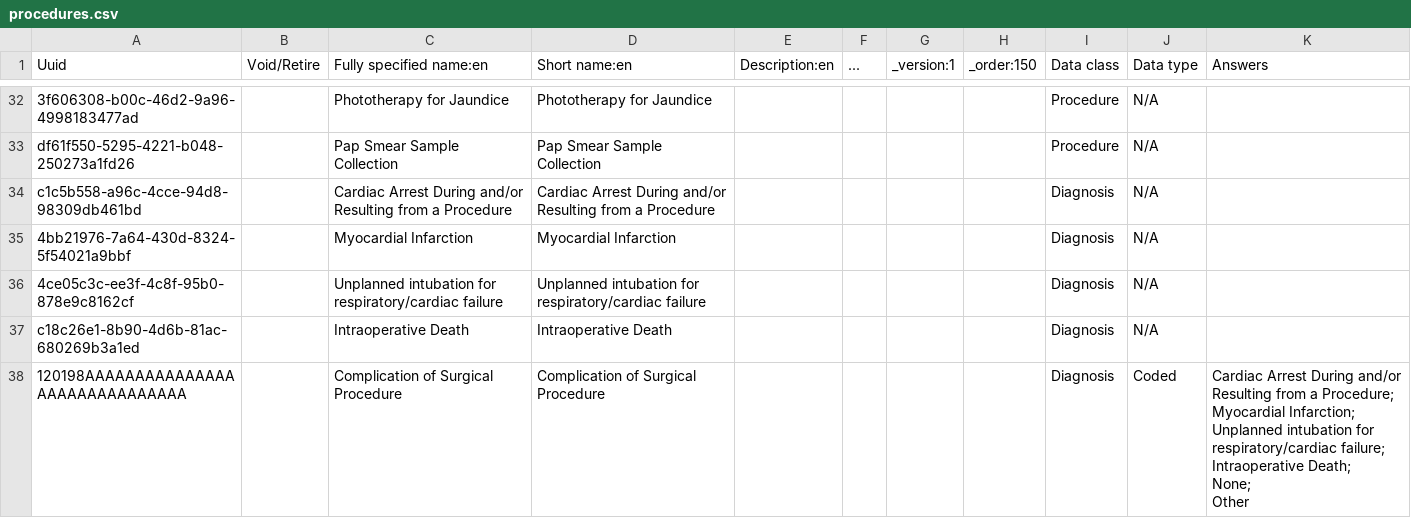
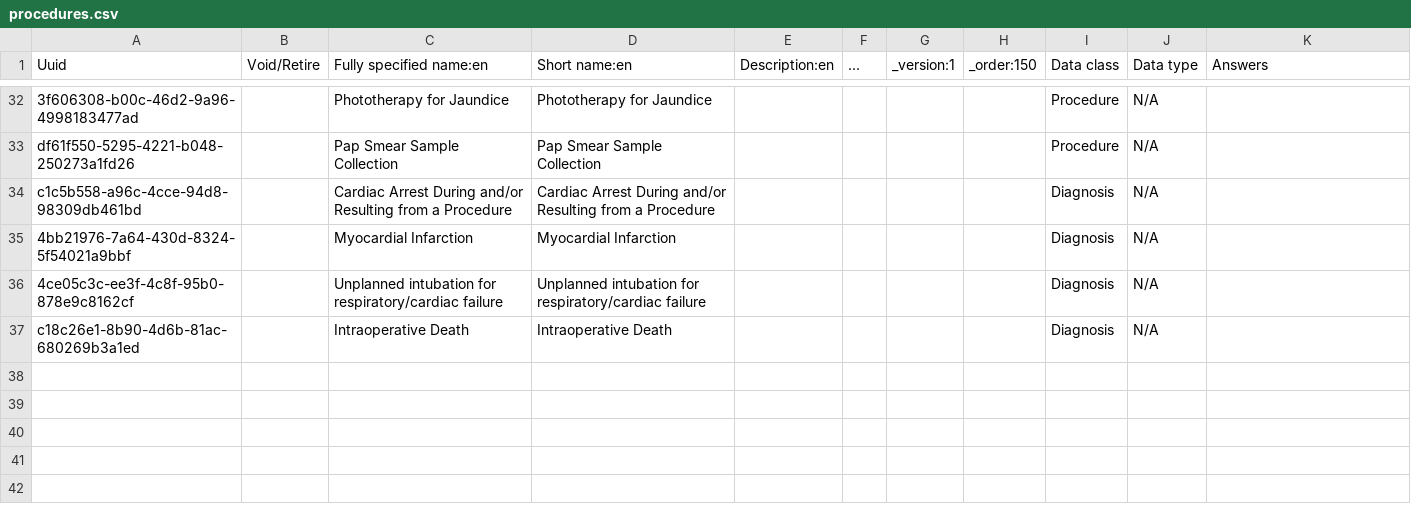
Before and after one commit to PiusKariuki/eHospital2.0, a CSV file: distro/configuration/concepts/procedures.csv, drawn as a sheet; only a part is shown, gaps mark what is left out.

Commit message:
chore: moved the complicated surgery concept to the set csv

```diff
--- a/distro/configuration/concepts/procedures.csv
+++ b/distro/configuration/concepts/procedures.csv
@@ -37,7 +37 @@ c1c5b558-a96c-4cce-94d8-98309db461bd,,Cardiac Arrest During and/or Resulting fro
 c18c26e1-8b90-4d6b-81ac-680269b3a1ed,,Intraoperative Death,Intraoperative Death,,,,,Diagnosis,N/A,
-120198AAAAAAAAAAAAAAAAAAAAAAAAAAAAAA,,Complication of Surgical Procedure,Complication of Surgical Procedure,,,,,Diagnosis,Coded,"Cardiac Arrest During and/or Resulting from a Procedure;
-Myocardial Infarction;
-Unplanned intubation for respiratory/cardiac failure;
-Intraoperative Death;
-None;
-Other"
```
Also changed, not shown: distro/configuration/concepts/procedures_concept_set.csv.
